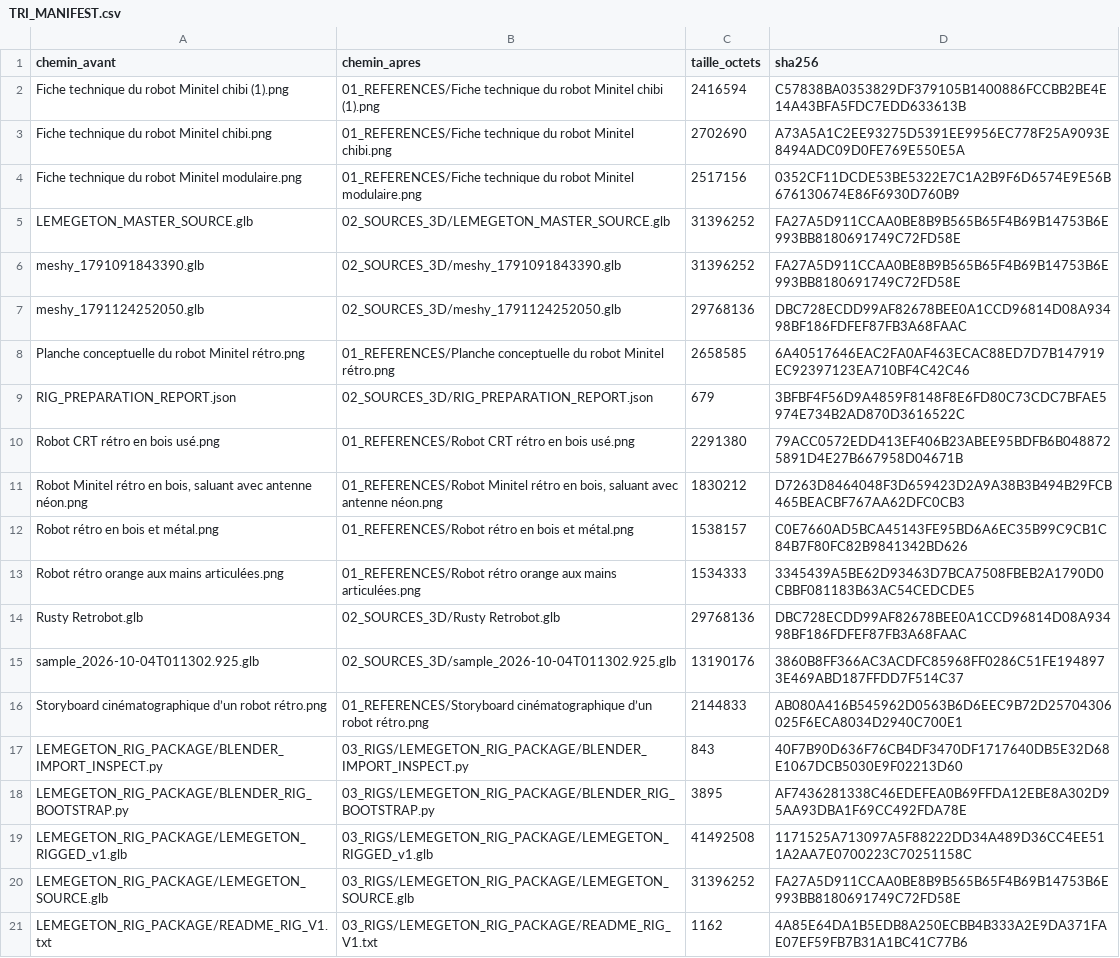
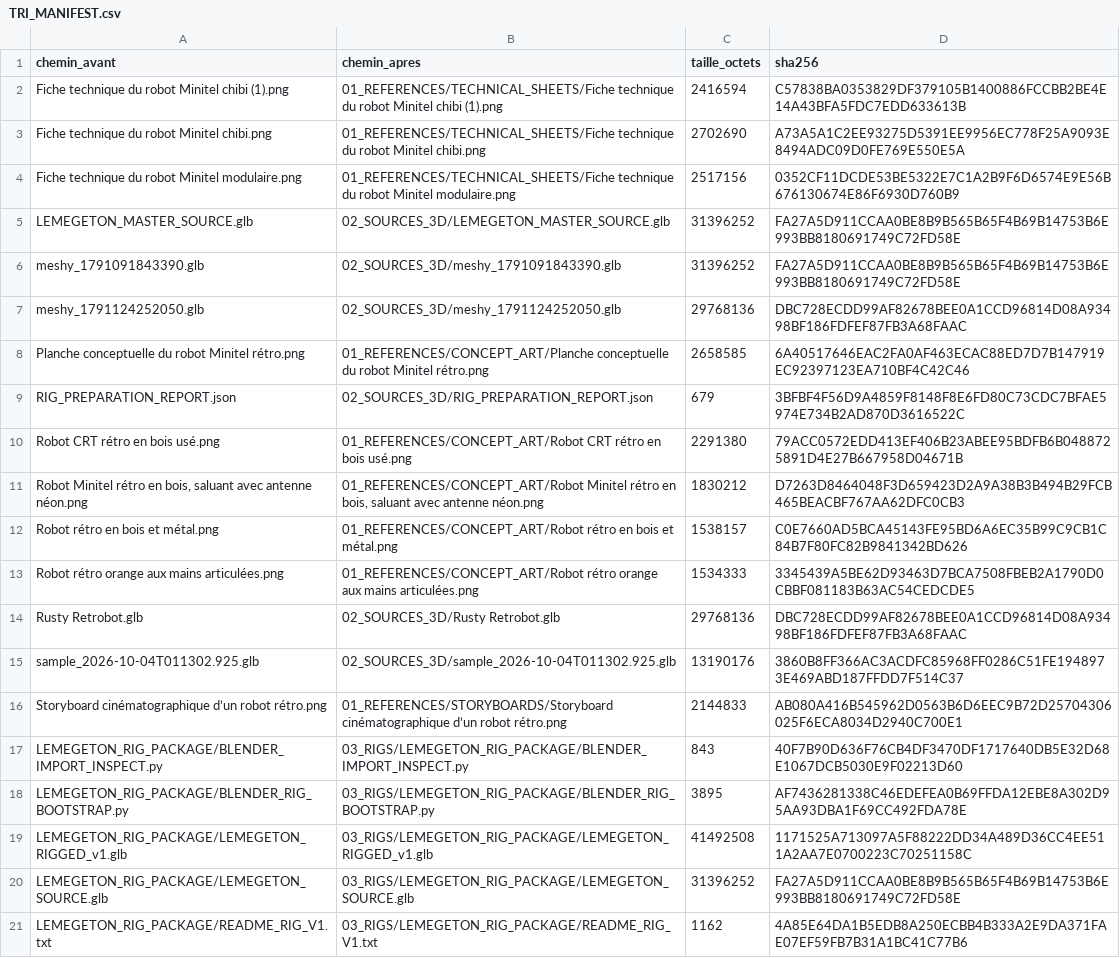
Before and after one commit to Sterenna-studio/lemegeton, a CSV file: TRI_MANIFEST.csv, drawn as a sheet; only a part is shown.

```diff
--- a/TRI_MANIFEST.csv
+++ b/TRI_MANIFEST.csv
@@ -1,5 +1,5 @@
 "chemin_avant","chemin_apres","taille_octets","sha256"
-"Fiche technique du robot Minitel chibi (1).png","01_REFERENCES/Fiche technique du robot Minitel chibi (1).png","2416594","C57838BA0353829DF379105B1400886FCCBB2BE4E14A43BFA5FDC7EDD633613B"
-"Fiche technique du robot Minitel chibi.png","01_REFERENCES/Fiche technique du robot Minitel chibi.png","2702690","A73A5A1C2EE93275D5391EE9956EC778F25A9093E8494ADC09D0FE769E550E5A"
-"Fiche technique du robot Minitel modulaire.png","01_REFERENCES/Fiche technique du robot Minitel modulaire.png","2517156","0352CF11DCDE53BE5322E7C1A2B9F6D6574E9E56B676130674E86F6930D760B9"
+"Fiche technique du robot Minitel chibi (1).png","01_REFERENCES/TECHNICAL_SHEETS/Fiche technique du robot Minitel chibi (1).png","2416594","C57838BA0353829DF379105B1400886FCCBB2BE4E14A43BFA5FDC7EDD633613B"
+"Fiche technique du robot Minitel chibi.png","01_REFERENCES/TECHNICAL_SHEETS/Fiche technique du robot Minitel chibi.png","2702690","A73A5A1C2EE93275D5391EE9956EC778F25A9093E8494ADC09D0FE769E550E5A"
+"Fiche technique du robot Minitel modulaire.png","01_REFERENCES/TECHNICAL_SHEETS/Fiche technique du robot Minitel modulaire.png","2517156","0352CF11DCDE53BE5322E7C1A2B9F6D6574E9E56B676130674E86F6930D760B9"
 "LEMEGETON_MASTER_SOURCE.glb","02_SOURCES_3D/LEMEGETON_MASTER_SOURCE.glb","31396252","FA27A5D911CCAA0BE8B9B565B65F4B69B14753B6E993BB8180691749C72FD58E"
@@ -7,11 +7,11 @@
 "meshy_1791124252050.glb","02_SOURCES_3D/meshy_1791124252050.glb","29768136","DBC728ECDD99AF82678BEE0A1CCD96814D08A93498BF186FDFEF87FB3A68FAAC"
-"Planche conceptuelle du robot Minitel rétro.png","01_REFERENCES/Planche conceptuelle du robot Minitel rétro.png","2658585","6A40517646EAC2FA0AF463ECAC88ED7D7B147919EC92397123EA710BF4C42C46"
+"Planche conceptuelle du robot Minitel rétro.png","01_REFERENCES/CONCEPT_ART/Planche conceptuelle du robot Minitel rétro.png","2658585","6A40517646EAC2FA0AF463ECAC88ED7D7B147919EC92397123EA710BF4C42C46"
 "RIG_PREPARATION_REPORT.json","02_SOURCES_3D/RIG_PREPARATION_REPORT.json","679","3BFBF4F56D9A4859F8148F8E6FD80C73CDC7BFAE5974E734B2AD870D3616522C"
-"Robot CRT rétro en bois usé.png","01_REFERENCES/Robot CRT rétro en bois usé.png","2291380","79ACC0572EDD413EF406B23ABEE95BDFB6B0488725891D4E27B667958D04671B"
-"Robot Minitel rétro en bois, saluant avec antenne néon.png","01_REFERENCES/Robot Minitel rétro en bois, saluant avec antenne néon.png","1830212","D7263D8464048F3D659423D2A9A38B3B494B29FCB465BEACBF767AA62DFC0CB3"
-"Robot rétro en bois et métal.png","01_REFERENCES/Robot rétro en bois et métal.png","1538157","C0E7660AD5BCA45143FE95BD6A6EC35B99C9CB1C84B7F80FC82B9841342BD626"
-"Robot rétro orange aux mains articulées.png","01_REFERENCES/Robot rétro orange aux mains articulées.png","1534333","3345439A5BE62D93463D7BCA7508FBEB2A1790D0CBBF081183B63AC54CEDCDE5"
+"Robot CRT rétro en bois usé.png","01_REFERENCES/CONCEPT_ART/Robot CRT rétro en bois usé.png","2291380","79ACC0572EDD413EF406B23ABEE95BDFB6B0488725891D4E27B667958D04671B"
+"Robot Minitel rétro en bois, saluant avec antenne néon.png","01_REFERENCES/CONCEPT_ART/Robot Minitel rétro en bois, saluant avec antenne néon.png","1830212","D7263D8464048F3D659423D2A9A38B3B494B29FCB465BEACBF767AA62DFC0CB3"
+"Robot rétro en bois et métal.png","01_REFERENCES/CONCEPT_ART/Robot rétro en bois et métal.png","1538157","C0E7660AD5BCA45143FE95BD6A6EC35B99C9CB1C84B7F80FC82B9841342BD626"
+"Robot rétro orange aux mains articulées.png","01_REFERENCES/CONCEPT_ART/Robot rétro orange aux mains articulées.png","1534333","3345439A5BE62D93463D7BCA7508FBEB2A1790D0CBBF081183B63AC54CEDCDE5"
 "Rusty Retrobot.glb","02_SOURCES_3D/Rusty Retrobot.glb","29768136","DBC728ECDD99AF82678BEE0A1CCD96814D08A93498BF186FDFEF87FB3A68FAAC"
 "sample_2026-10-04T011302.925.glb","02_SOURCES_3D/sample_2026-10-04T011302.925.glb","13190176","3860B8FF366AC3ACDFC85968FF0286C51FE1948973E469ABD187FFDD7F514C37"
-"Storyboard cinématographique d’un robot rétro.png","01_REFERENCES/Storyboard cinématographique d’un robot rétro.png","2144833","AB080A416B545962D0563B6D6EEC9B72D25704306025F6ECA8034D2940C700E1"
+"Storyboard cinématographique d’un robot rétro.png","01_REFERENCES/STORYBOARDS/Storyboard cinématographique d’un robot rétro.png","2144833","AB080A416B545962D0563B6D6EEC9B72D25704306025F6ECA8034D2940C700E1"
 "LEMEGETON_RIG_PACKAGE/BLENDER_IMPORT_INSPECT.py","03_RIGS/LEMEGETON_RIG_PACKAGE/BLENDER_IMPORT_INSPECT.py","843","40F7B90D636F76CB4DF3470DF1717640DB5E32D68E1067DCB5030E9F02213D60"
```
Also changed, not shown: 8 other files.
